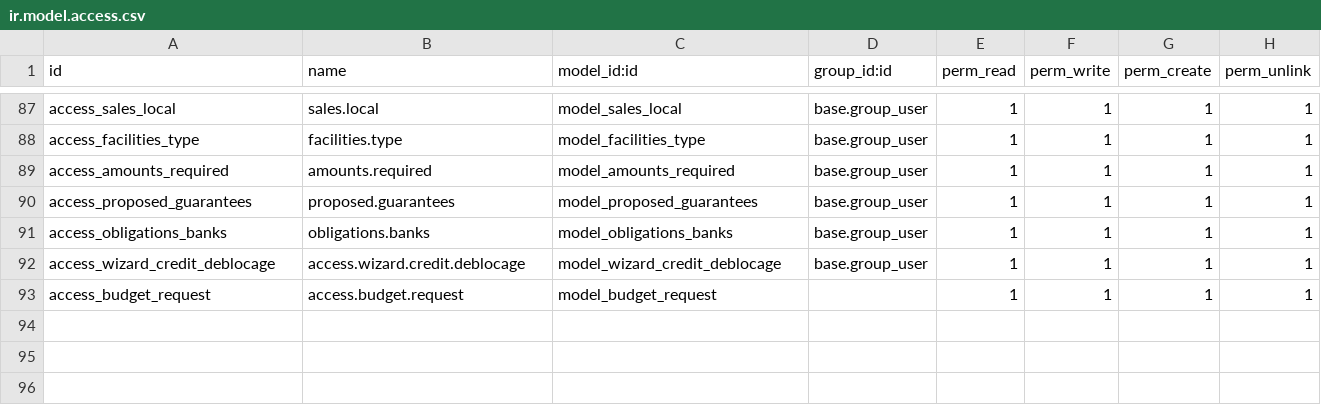
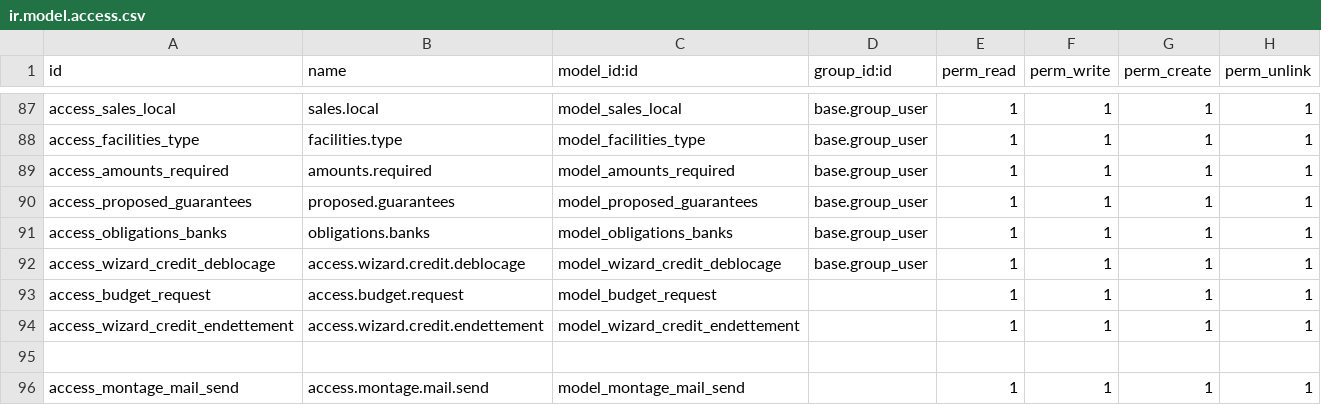
Before and after one commit to tawousama/sadid, a CSV file: credit_bancaire/security/ir.model.access.csv, drawn as a sheet; only a part is shown, gaps mark what is left out; the diff names each change by its address in the sheet, - before the commit and + after, or states it on an @@ line.

```diff
--- a/credit_bancaire/security/ir.model.access.csv
+++ b/credit_bancaire/security/ir.model.access.csv
+row 94: access_wizard_credit_endettement | access.wizard.credit.endettement | model_wizard_credit_endettement |  | 1 | 1 | 1 | 1
+row 95: (empty)
+row 96: access_montage_mail_send | access.montage.mail.send | model_montage_mail_send |  | 1 | 1 | 1 | 1
```
Also changed, not shown: 25 other files.
